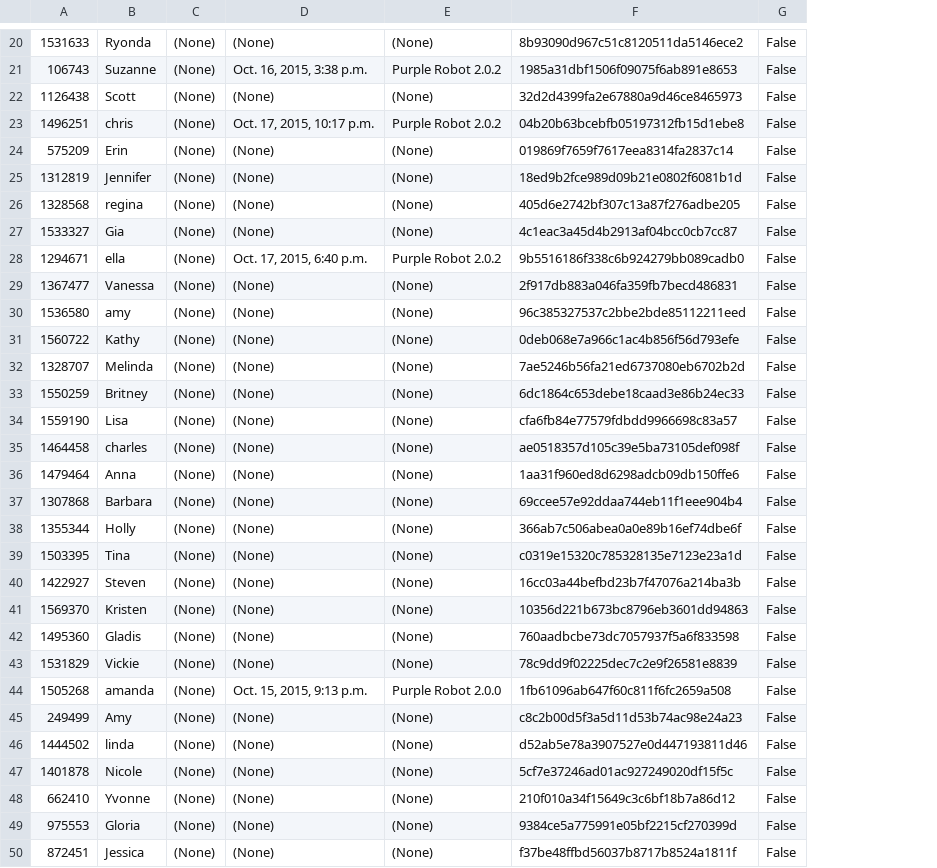
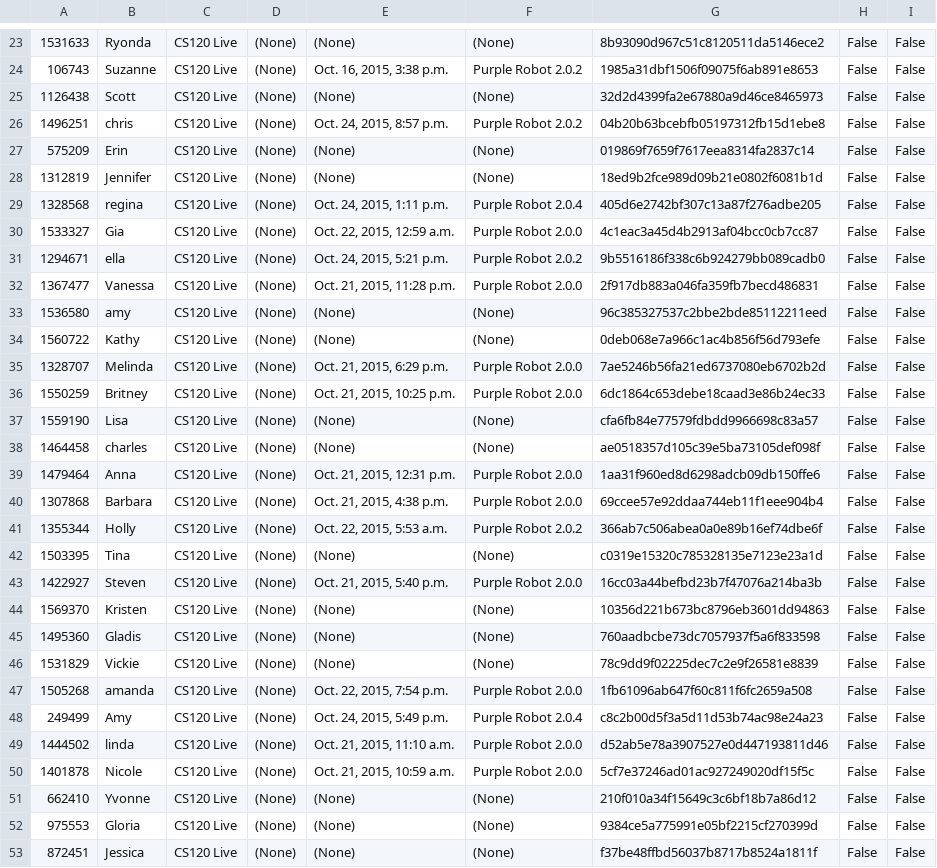
Before and after one commit to cbitstech/PG2CSV, a CSV file: dashboard.csv, drawn as a sheet; only a part is shown, gaps mark what is left out; addresses are those after the commit; the diff covers the shown part only; the diff names each change by its address in the sheet, - before the commit and + after, or states it on an @@ line.

Commit message:
adapted to new version of dashboard

```diff
--- a/dashboard.csv
+++ b/dashboard.csv
+column C, rows 23-53: all CS120 Live
+column I, rows 23-53: all False
-E26: Oct. 17, 2015, 10:17 p.m.
+E26: Oct. 24, 2015, 8:57 p.m.
-E29: (None)
+E29: Oct. 24, 2015, 1:11 p.m.
-F29: (None)
+F29: Purple Robot 2.0.4
-E30: (None)
+E30: Oct. 22, 2015, 12:59 a.m.
-F30: (None)
+F30: Purple Robot 2.0.0
-E31: Oct. 17, 2015, 6:40 p.m.
+E31: Oct. 24, 2015, 5:21 p.m.
-E32: (None)
+E32: Oct. 21, 2015, 11:28 p.m.
-F32: (None)
+F32: Purple Robot 2.0.0
-E35: (None)
+E35: Oct. 21, 2015, 6:29 p.m.
-F35:F36: (None)
+F35:F36: Purple Robot 2.0.0
-E36: (None)
+E36: Oct. 21, 2015, 10:25 p.m.
-E39: (None)
+E39: Oct. 21, 2015, 12:31 p.m.
-F39:F40: (None)
+F39:F40: Purple Robot 2.0.0
-E40: (None)
+E40: Oct. 21, 2015, 4:38 p.m.
-E41: (None)
+E41: Oct. 22, 2015, 5:53 a.m.
-F41: (None)
+F41: Purple Robot 2.0.2
-E43: (None)
+E43: Oct. 21, 2015, 5:40 p.m.
-F43: (None)
+F43: Purple Robot 2.0.0
-E47: Oct. 15, 2015, 9:13 p.m.
+E47: Oct. 22, 2015, 7:54 p.m.
-E48: (None)
+E48: Oct. 24, 2015, 5:49 p.m.
-F48: (None)
+F48: Purple Robot 2.0.4
-E49: (None)
+E49: Oct. 21, 2015, 11:10 a.m.
-F49:F50: (None)
+F49:F50: Purple Robot 2.0.0
-E50: (None)
+E50: Oct. 21, 2015, 10:59 a.m.
```
Also changed, not shown: 3 added rows, 8 removed rows and 46 edited cells elsewhere in this file, 2 other files.
